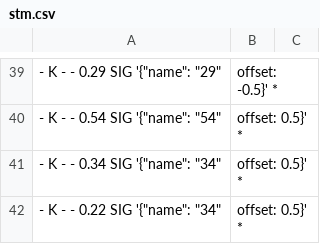
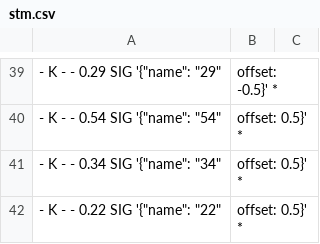
Before and after one commit to cpn18/track-chart, a CSV file: known/stm.csv, drawn as a sheet; only a part is shown, gaps mark what is left out.

Commit message:
Fix Signal Name

```diff
--- a/known/stm.csv
+++ b/known/stm.csv
@@ -41,2 +41,2 @@
 - K - - 0.34 SIG '{"name": "34", "offset": 0.5}' *
-- K - - 0.22 SIG '{"name": "34", "offset": 0.5}' *
+- K - - 0.22 SIG '{"name": "22", "offset": 0.5}' *
```
